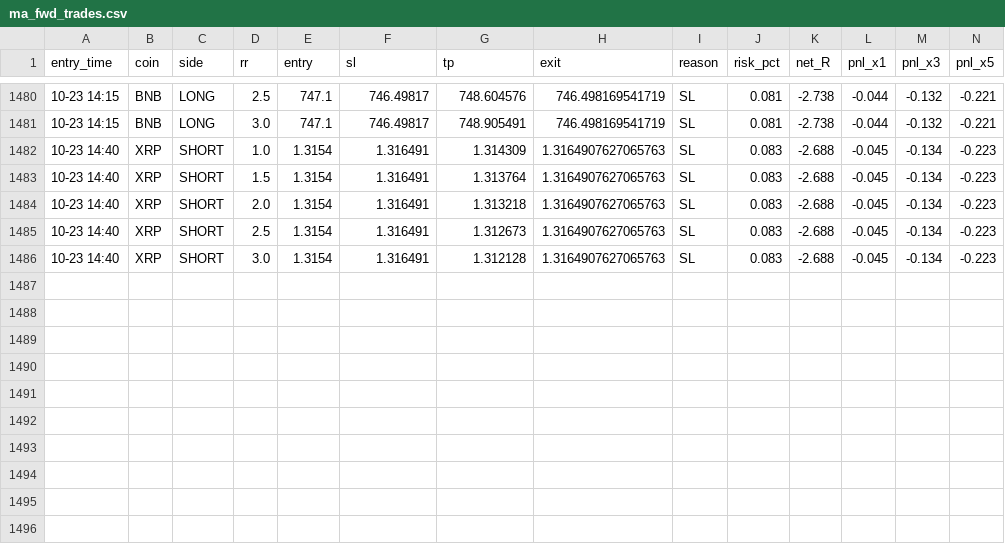
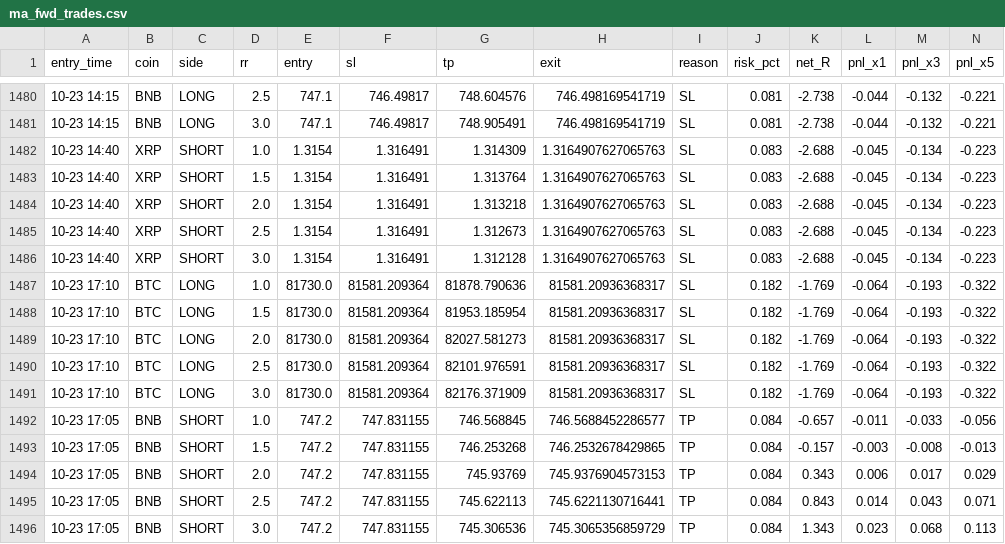
Before and after one commit to Ehsan2893/mabot.py, a CSV file: ma_fwd_trades.csv, drawn as a sheet; only a part is shown, gaps mark what is left out; rows hold the shown columns only; the diff names each change by its address in the sheet, - before the commit and + after, or states it on an @@ line.

```diff
--- a/ma_fwd_trades.csv
+++ b/ma_fwd_trades.csv
+row 1487: 10-23 17:10 | BTC | LONG | 1.0 | 81730.0 | 81581.209364 | 81878.790636 | 81581.20936368317 | SL | 0.182 | -1.769 | -0.064 | -0.193 | -0.322
+row 1488: 10-23 17:10 | BTC | LONG | 1.5 | 81730.0 | 81581.209364 | 81953.185954 | 81581.20936368317 | SL | 0.182 | -1.769 | -0.064 | -0.193 | -0.322
+row 1489: 10-23 17:10 | BTC | LONG | 2.0 | 81730.0 | 81581.209364 | 82027.581273 | 81581.20936368317 | SL | 0.182 | -1.769 | -0.064 | -0.193 | -0.322
+row 1490: 10-23 17:10 | BTC | LONG | 2.5 | 81730.0 | 81581.209364 | 82101.976591 | 81581.20936368317 | SL | 0.182 | -1.769 | -0.064 | -0.193 | -0.322
+row 1491: 10-23 17:10 | BTC | LONG | 3.0 | 81730.0 | 81581.209364 | 82176.371909 | 81581.20936368317 | SL | 0.182 | -1.769 | -0.064 | -0.193 | -0.322
+row 1492: 10-23 17:05 | BNB | SHORT | 1.0 | 747.2 | 747.831155 | 746.568845 | 746.5688452286577 | TP | 0.084 | -0.657 | -0.011 | -0.033 | -0.056
+row 1493: 10-23 17:05 | BNB | SHORT | 1.5 | 747.2 | 747.831155 | 746.253268 | 746.2532678429865 | TP | 0.084 | -0.157 | -0.003 | -0.008 | -0.013
+row 1494: 10-23 17:05 | BNB | SHORT | 2.0 | 747.2 | 747.831155 | 745.93769 | 745.9376904573153 | TP | 0.084 | 0.343 | 0.006 | 0.017 | 0.029
+row 1495: 10-23 17:05 | BNB | SHORT | 2.5 | 747.2 | 747.831155 | 745.622113 | 745.6221130716441 | TP | 0.084 | 0.843 | 0.014 | 0.043 | 0.071
+row 1496: 10-23 17:05 | BNB | SHORT | 3.0 | 747.2 | 747.831155 | 745.306536 | 745.3065356859729 | TP | 0.084 | 1.343 | 0.023 | 0.068 | 0.113
```
Also changed, not shown: 1 other file.
